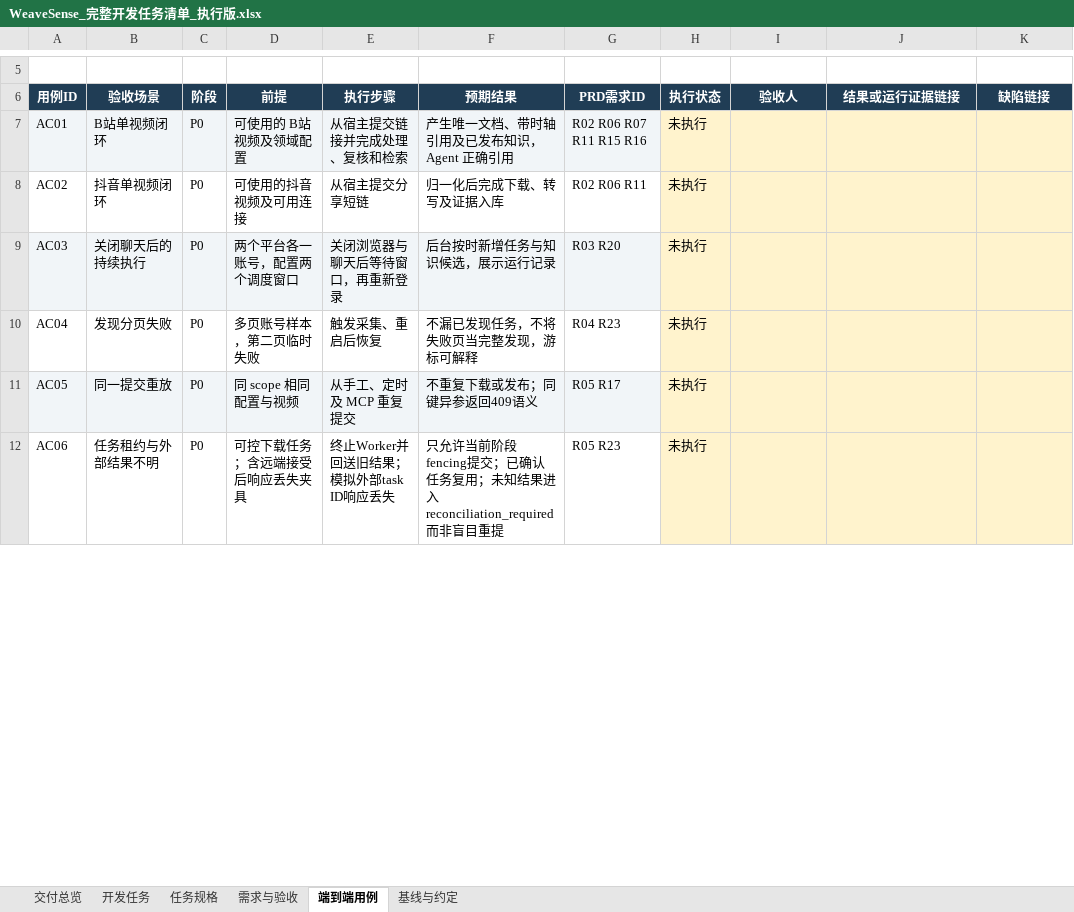
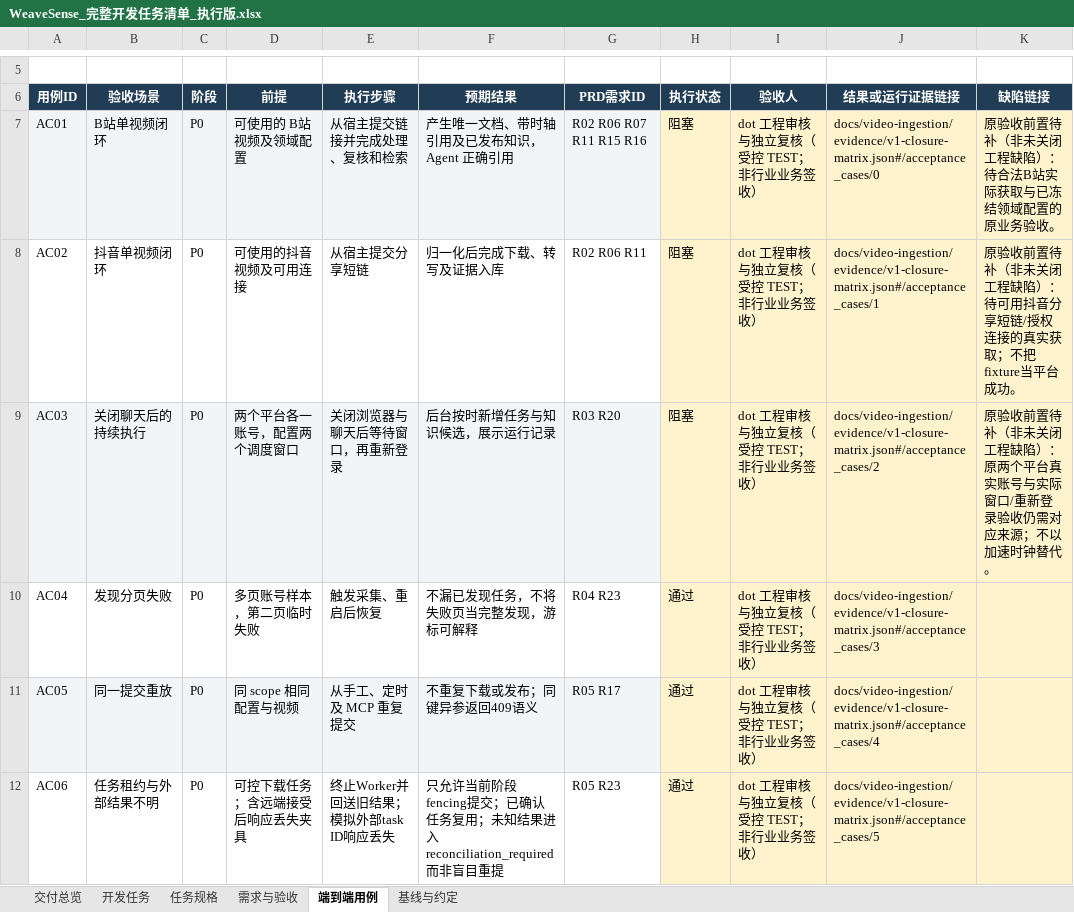
Before and after one commit to newyngwieslash-ops/WeaveSense-KnowHow-Collector, an Excel workbook: docs/video-ingestion/WeaveSense_完整开发任务清单_执行版.xlsx, sheet 端到端用例, drawn as a sheet; only a part is shown, gaps mark what is left out; values as stored, in another font and other column widths than the file's, no borders; conditional formats and table styles not drawn; the diff covers the shown part only; the diff names each change by its address in the sheet, - before the commit and + after, or states it on an @@ line.

Commit message:
docs(video): 验收对账 - 固定V1工程证据与剩余业务条件

```diff
--- a/docs/video-ingestion/WeaveSense_完整开发任务清单_执行版.xlsx (sheet 端到端用例)
+++ b/docs/video-ingestion/WeaveSense_完整开发任务清单_执行版.xlsx (sheet 端到端用例)
-H7:H9 (执行状态): 未执行
+H7:H9 (执行状态): 阻塞
-I7:I12 (验收人): (empty)
+I7:I12 (验收人): dot 工程审核与独立复核（受控 TEST；非行业业务签收）
-J7 (结果或运行证据链接): (empty)
+J7 (结果或运行证据链接): docs/video-ingestion/evidence/v1-closure-matrix.json#/acceptance_cases/0
-K7 (缺陷链接): (empty)
+K7 (缺陷链接): 原验收前置待补（非未关闭工程缺陷）：待合法B站实际获取与已冻结领域配置的原业务验收。
-J8 (结果或运行证据链接): (empty)
+J8 (结果或运行证据链接): docs/video-ingestion/evidence/v1-closure-matrix.json#/acceptance_cases/1
-K8 (缺陷链接): (empty)
+K8 (缺陷链接): 原验收前置待补（非未关闭工程缺陷）：待可用抖音分享短链/授权连接的真实获取；不把fixture当平台成功。
-J9 (结果或运行证据链接): (empty)
+J9 (结果或运行证据链接): docs/video-ingestion/evidence/v1-closure-matrix.json#/acceptance_cases/2
-K9 (缺陷链接): (empty)
+K9 (缺陷链接): 原验收前置待补（非未关闭工程缺陷）：原两个平台真实账号与实际窗口/重新登录验收仍需对应来源；不以加速时钟替代。
-H10:H12 (执行状态): 未执行
+H10:H12 (执行状态): 通过
-J10 (结果或运行证据链接): (empty)
+J10 (结果或运行证据链接): docs/video-ingestion/evidence/v1-closure-matrix.json#/acceptance_cases/3
-J11 (结果或运行证据链接): (empty)
+J11 (结果或运行证据链接): docs/video-ingestion/evidence/v1-closure-matrix.json#/acceptance_cases/4
-J12 (结果或运行证据链接): (empty)
+J12 (结果或运行证据链接): docs/video-ingestion/evidence/v1-closure-matrix.json#/acceptance_cases/5
```
Also changed, not shown: 72 edited cells elsewhere in this sheet, sheet 开发任务, sheet 交付总览, 8 other files.
